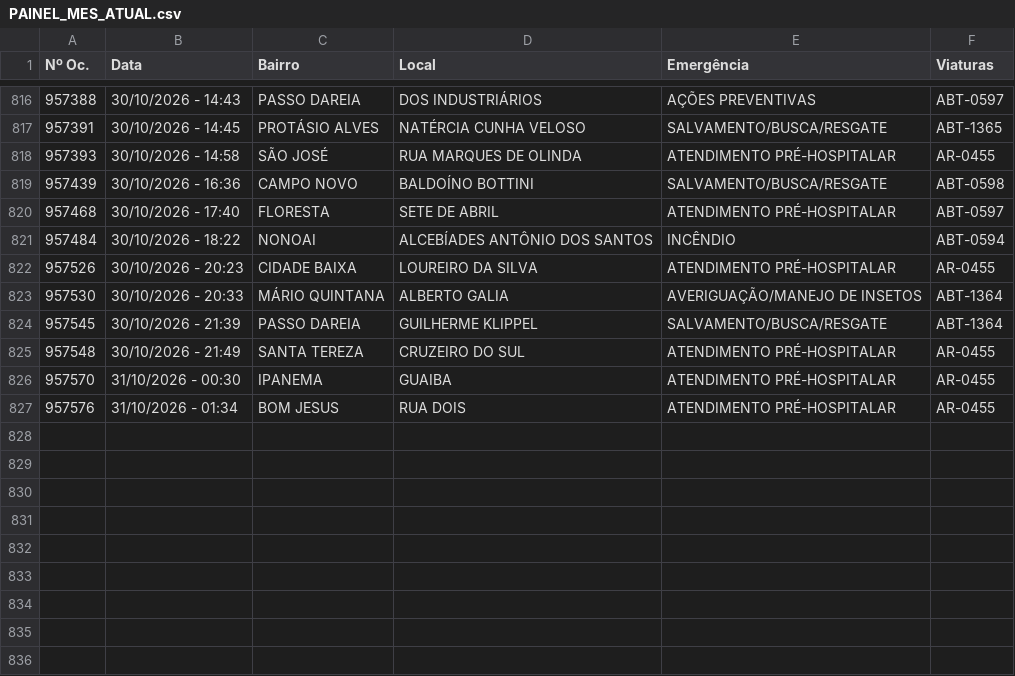
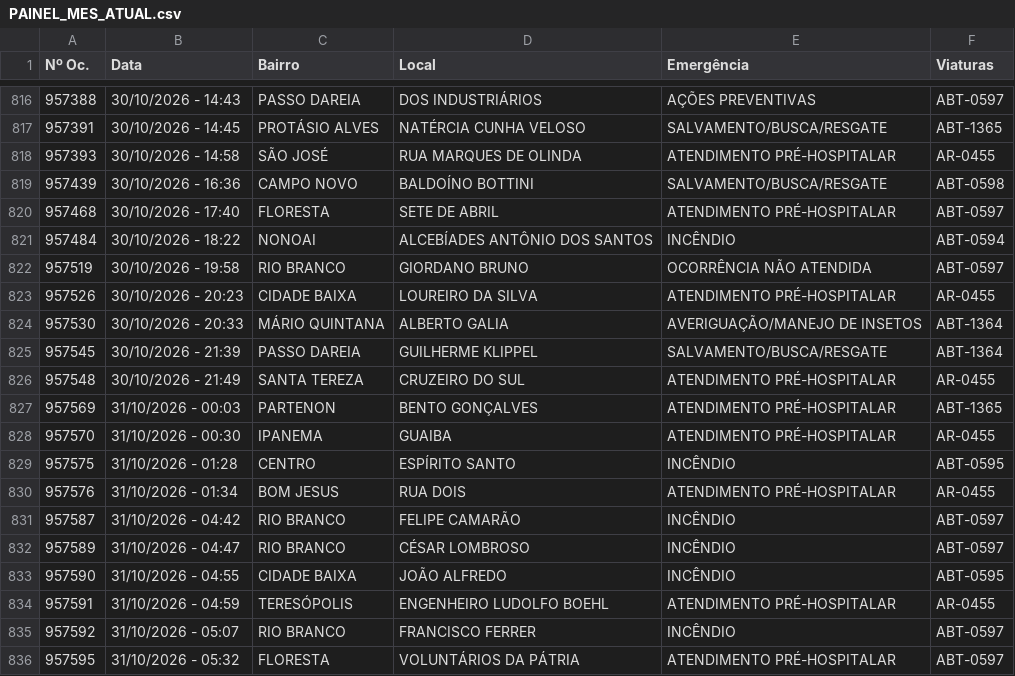
Before and after one commit to ciabm-1bbm/site, a CSV file: dados/PAINEL_MES_ATUAL.csv, drawn as a sheet; only a part is shown, gaps mark what is left out.

```diff
--- a/dados/PAINEL_MES_ATUAL.csv
+++ b/dados/PAINEL_MES_ATUAL.csv
@@ -821,2 +821,3 @@ Nº Oc.,Data,Bairro,Local,Emergência,Viaturas
 957484,30/10/2026 - 18:22,NONOAI,ALCEBÍADES ANTÔNIO DOS SANTOS,INCÊNDIO,ABT-0594
+957519,30/10/2026 - 19:58,RIO BRANCO,GIORDANO BRUNO,OCORRÊNCIA NÃO ATENDIDA,ABT-0597
 957526,30/10/2026 - 20:23,CIDADE BAIXA,LOUREIRO DA SILVA,ATENDIMENTO PRÉ-HOSPITALAR,AR-0455
@@ -825,3 +826,11 @@ Nº Oc.,Data,Bairro,Local,Emergência,Viaturas
 957548,30/10/2026 - 21:49,SANTA TEREZA,CRUZEIRO DO SUL,ATENDIMENTO PRÉ-HOSPITALAR,AR-0455
+957569,31/10/2026 - 00:03,PARTENON,BENTO GONÇALVES,ATENDIMENTO PRÉ-HOSPITALAR,ABT-1365
 957570,31/10/2026 - 00:30,IPANEMA,GUAIBA,ATENDIMENTO PRÉ-HOSPITALAR,AR-0455
+957575,31/10/2026 - 01:28,CENTRO,ESPÍRITO SANTO,INCÊNDIO,ABT-0595
 957576,31/10/2026 - 01:34,BOM JESUS,RUA DOIS,ATENDIMENTO PRÉ-HOSPITALAR,AR-0455
+957587,31/10/2026 - 04:42,RIO BRANCO,FELIPE CAMARÃO,INCÊNDIO,ABT-0597
+957589,31/10/2026 - 04:47,RIO BRANCO,CÉSAR LOMBROSO,INCÊNDIO,ABT-0597
+957590,31/10/2026 - 04:55,CIDADE BAIXA,JOÃO ALFREDO,INCÊNDIO,ABT-0595
+957591,31/10/2026 - 04:59,TERESÓPOLIS,ENGENHEIRO LUDOLFO BOEHL,ATENDIMENTO PRÉ-HOSPITALAR,AR-0455
+957592,31/10/2026 - 05:07,RIO BRANCO,FRANCISCO FERRER,INCÊNDIO,ABT-0597
+957595,31/10/2026 - 05:32,FLORESTA,VOLUNTÁRIOS DA PÁTRIA,ATENDIMENTO PRÉ-HOSPITALAR,ABT-0597
```
